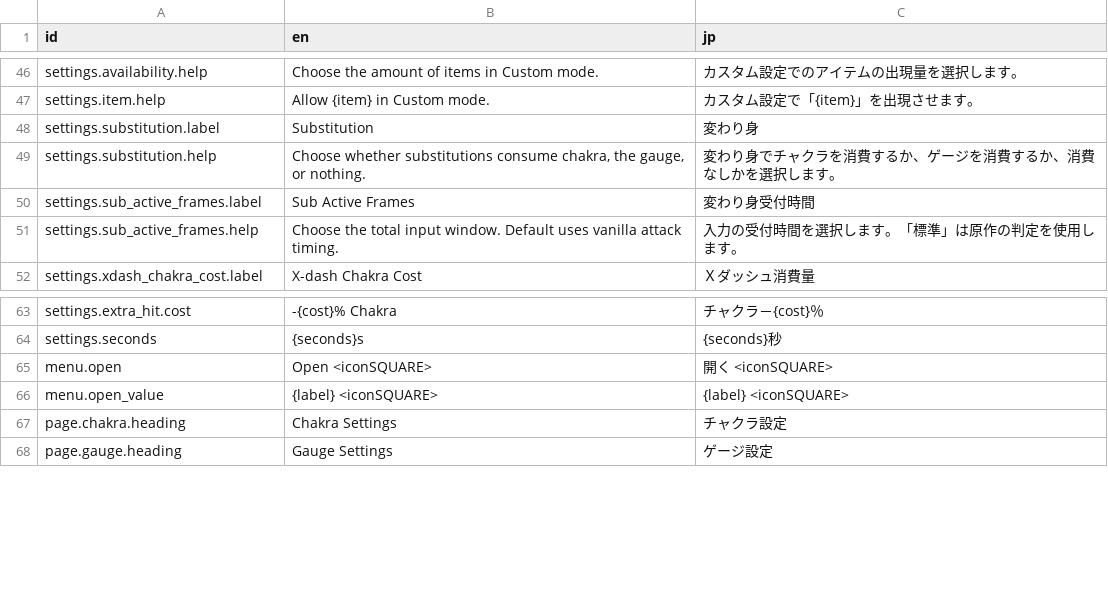
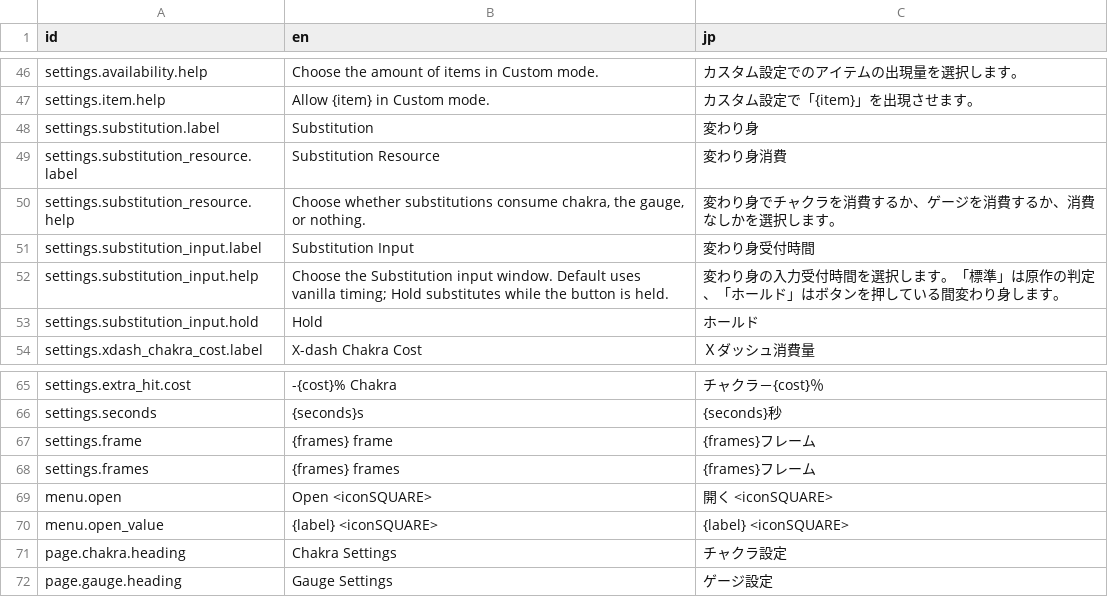
Before and after one commit to solid1353/NA2-Modding, a TSV file: na228_builder/resources/mod_strings.tsv, drawn as a sheet; only a part is shown, gaps mark what is left out.

```diff
--- a/na228_builder/resources/mod_strings.tsv
+++ b/na228_builder/resources/mod_strings.tsv
@@ -48,5 +48,7 @@ settings.item.help	Allow {item} in Custom mode.	カスタム設定で「{item}
 settings.substitution.label	Substitution	変わり身
-settings.substitution.help	Choose whether substitutions consume chakra, the gauge, or nothing.	変わり身でチャクラを消費するか、ゲージを消費するか、消費なしかを選択します。
-settings.sub_active_frames.label	Sub Active Frames	変わり身受付時間
-settings.sub_active_frames.help	Choose the total input window. Default uses vanilla attack timing.	入力の受付時間を選択します。「標準」は原作の判定を使用します。
+settings.substitution_resource.label	Substitution Resource	変わり身消費
+settings.substitution_resource.help	Choose whether substitutions consume chakra, the gauge, or nothing.	変わり身でチャクラを消費するか、ゲージを消費するか、消費なしかを選択します。
+settings.substitution_input.label	Substitution Input	変わり身受付時間
+settings.substitution_input.help	Choose the Substitution input window. Default uses vanilla timing; Hold substitutes while the button is held.	変わり身の入力受付時間を選択します。「標準」は原作の判定、「ホールド」はボタンを押している間変わり身します。
+settings.substitution_input.hold	Hold	ホールド
 settings.xdash_chakra_cost.label	X-dash Chakra Cost	Ｘダッシュ消費量
@@ -64,2 +66,4 @@ settings.extra_hit.cost	-{cost}% Chakra	チャクラ－{cost}％
 settings.seconds	{seconds}s	{seconds}秒
+settings.frame	{frames} frame	{frames}フレーム
+settings.frames	{frames} frames	{frames}フレーム
 menu.open	Open <iconSQUARE>	開く <iconSQUARE>
```
Also changed, not shown: na228_builder/resources/save_appendix.tsv, 33 other files.
